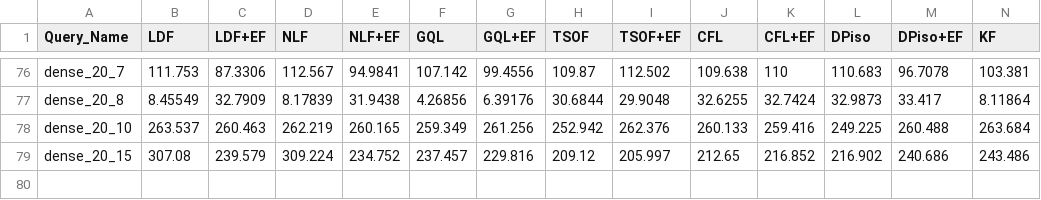
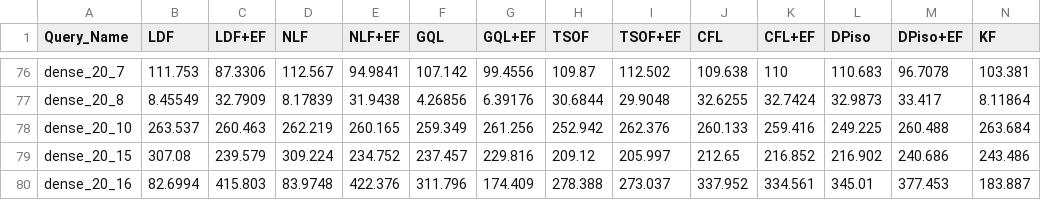
Before and after one commit to Guilinabaoge/SubgraphMatching_Spectral, a CSV file: cmake-build-debug/matching/performance_experiment/wordnet_d20.csv, drawn as a sheet; only a part is shown, gaps mark what is left out; rows hold the shown columns only; the diff names each change by its address in the sheet, - before the commit and + after, or states it on an @@ line.

```diff
--- a/cmake-build-debug/matching/performance_experiment/wordnet_d20.csv
+++ b/cmake-build-debug/matching/performance_experiment/wordnet_d20.csv
+row 80: dense_20_16 | 82.6994 | 415.803 | 83.9748 | 422.376 | 311.796 | 174.409 | 278.388 | 273.037 | 337.952 | 334.561 | 345.01 | 377.453 | 183.887
```
Also changed, not shown: cmake-build-debug/matching/performance_experiment/wordnet_d16.csv, cmake-build-debug/matching/performance_experiment/wordnet_s12.csv, 4 other files.
